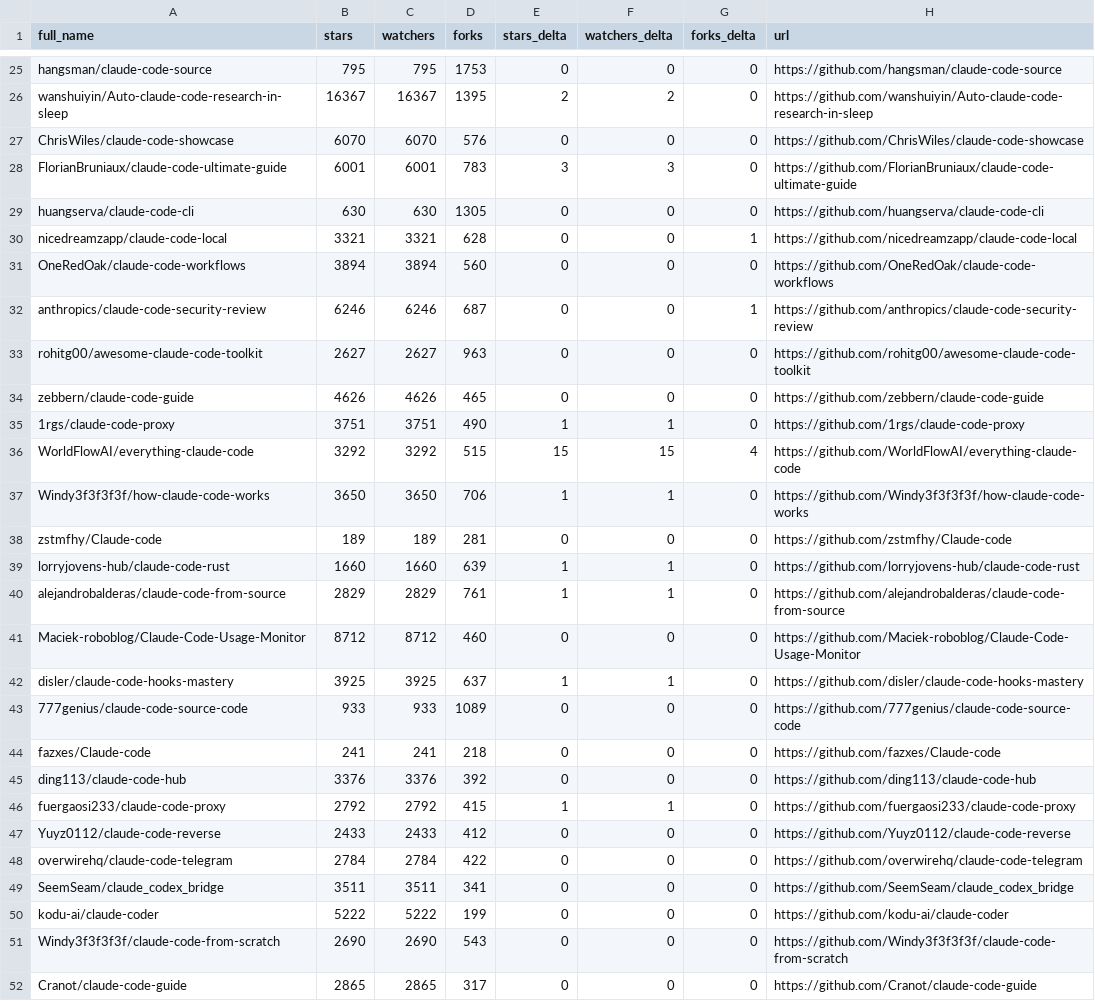
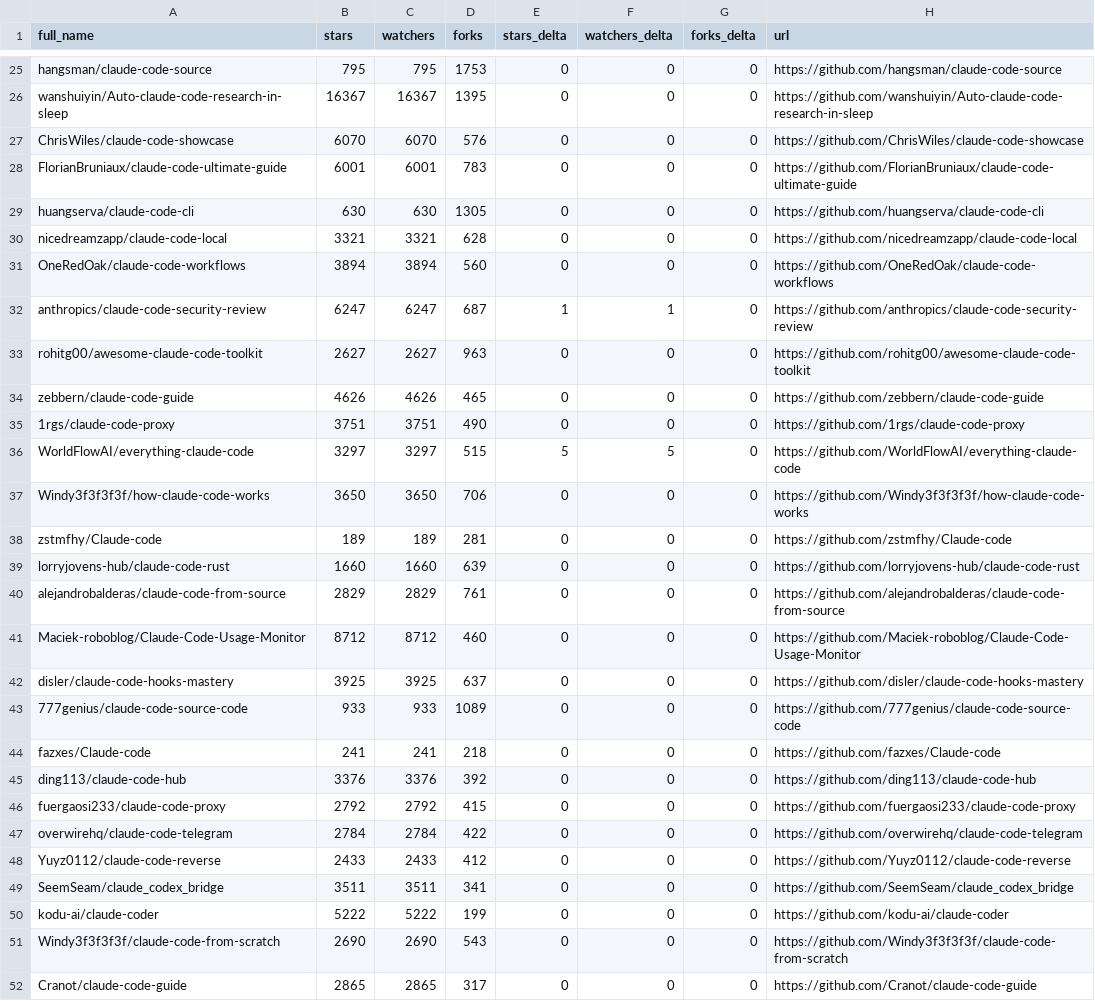
Before and after one commit to MrGDCrazy/awesome-claude-code, a CSV file: data/repo-ticker.csv, drawn as a sheet; only a part is shown, gaps mark what is left out; the diff covers the shown part only; the diff names each change by its address in the sheet, - before the commit and + after, or states it on an @@ line.

```diff
--- a/data/repo-ticker.csv
+++ b/data/repo-ticker.csv
-E26 (stars_delta): 2
+E26 (stars_delta): 0
-F26 (watchers_delta): 2
+F26 (watchers_delta): 0
-E28 (stars_delta): 3
+E28 (stars_delta): 0
-F28 (watchers_delta): 3
+F28 (watchers_delta): 0
-G30 (forks_delta): 1
+G30 (forks_delta): 0
-B32 (stars): 6246
+B32 (stars): 6247
-C32 (watchers): 6246
+C32 (watchers): 6247
-E32 (stars_delta): 0
+E32 (stars_delta): 1
-F32 (watchers_delta): 0
+F32 (watchers_delta): 1
-G32 (forks_delta): 1
+G32 (forks_delta): 0
-E35 (stars_delta): 1
+E35 (stars_delta): 0
-F35 (watchers_delta): 1
+F35 (watchers_delta): 0
-B36 (stars): 3292
+B36 (stars): 3297
-C36 (watchers): 3292
+C36 (watchers): 3297
-E36 (stars_delta): 15
+E36 (stars_delta): 5
-F36 (watchers_delta): 15
+F36 (watchers_delta): 5
-G36 (forks_delta): 4
+G36 (forks_delta): 0
-E37 (stars_delta): 1
+E37 (stars_delta): 0
-F37 (watchers_delta): 1
+F37 (watchers_delta): 0
-E39:E40 (stars_delta): 1
+E39:E40 (stars_delta): 0
-F39:F40 (watchers_delta): 1
+F39:F40 (watchers_delta): 0
-E42 (stars_delta): 1
+E42 (stars_delta): 0
-F42 (watchers_delta): 1
+F42 (watchers_delta): 0
-E46 (stars_delta): 1
+E46 (stars_delta): 0
-F46 (watchers_delta): 1
+F46 (watchers_delta): 0
@@ row 48 moved to row 47: overwirehq/claude-code-telegram @@
```
Also changed, not shown: 2 added rows, 2 removed rows and 93 edited cells elsewhere in this file, 2 other files.
